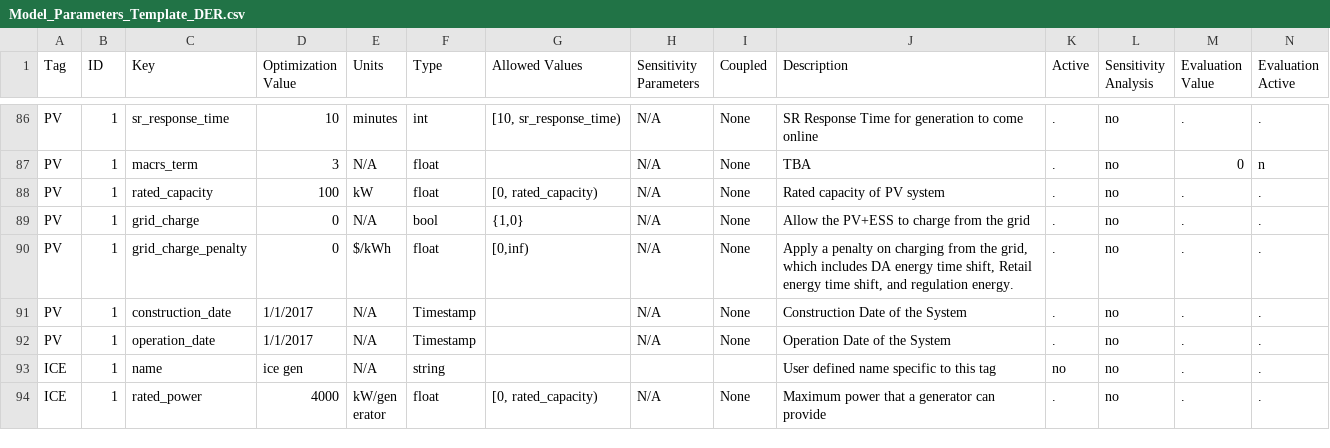
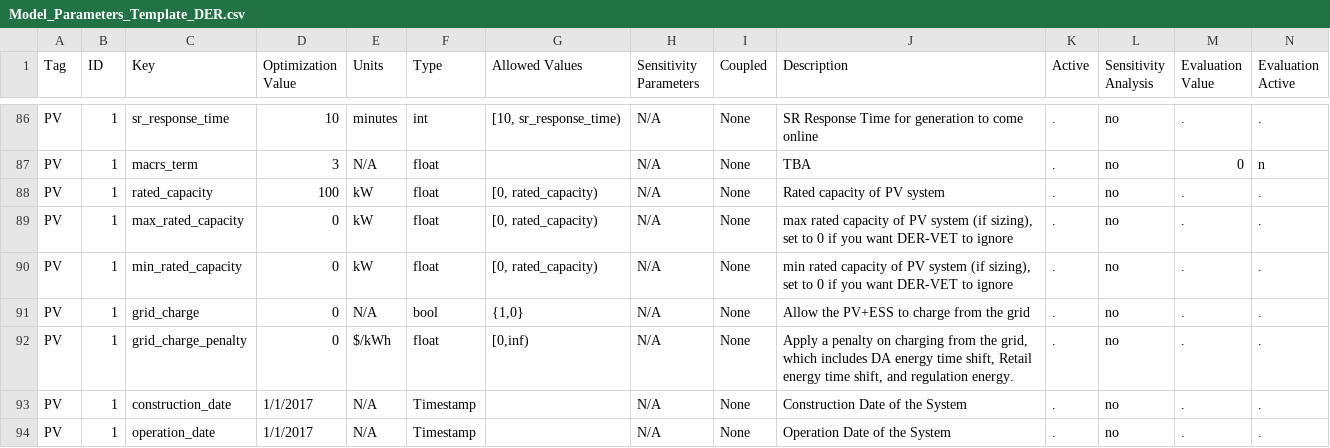
Before and after one commit to irizvanoghlu/Avantus, a CSV file: Model_Parameters_Template_DER.csv, drawn as a sheet; only a part is shown, gaps mark what is left out; the shorter side is filled out with more unchanged rows; rows hold the shown columns only; the diff names each change by its address in the sheet, - before the commit and + after, or states it on an @@ line.

Commit message:
updating template MP

```diff
--- a/Model_Parameters_Template_DER.csv
+++ b/Model_Parameters_Template_DER.csv
+row 89: PV | 1 | max_rated_capacity | 0 | kW | float | [0, rated_capacity) | N/A | None | max rated capacity of PV system (if sizing), set to 0 if you want DER-VET to ignore | . | no | . | .
+row 90: PV | 1 | min_rated_capacity | 0 | kW | float | [0, rated_capacity) | N/A | None | min rated capacity of PV system (if sizing), set to 0 if you want DER-VET to ignore | . | no | . | .
```
